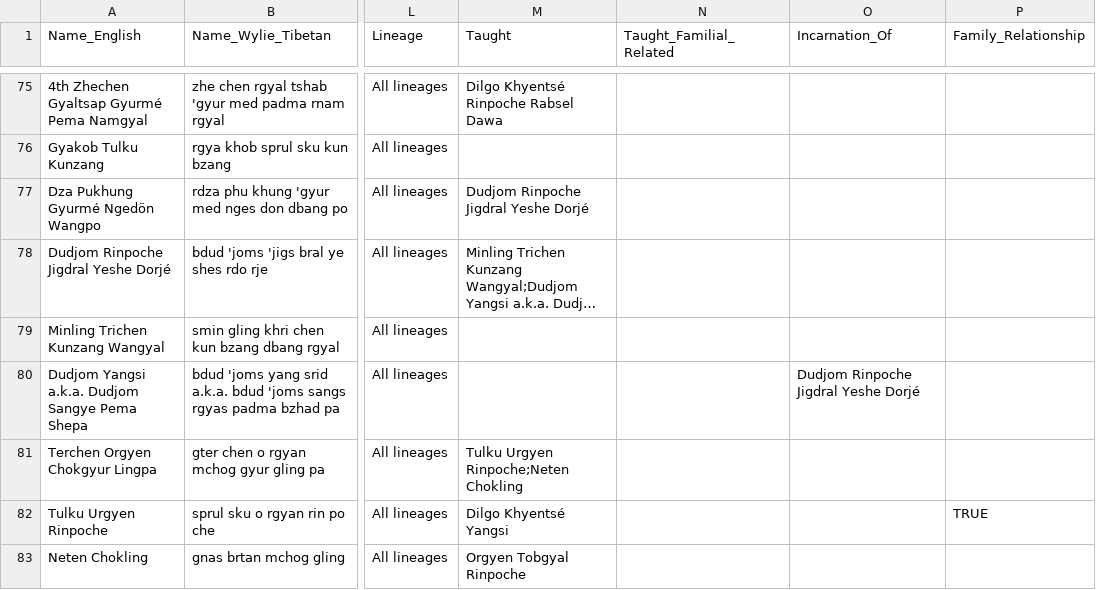
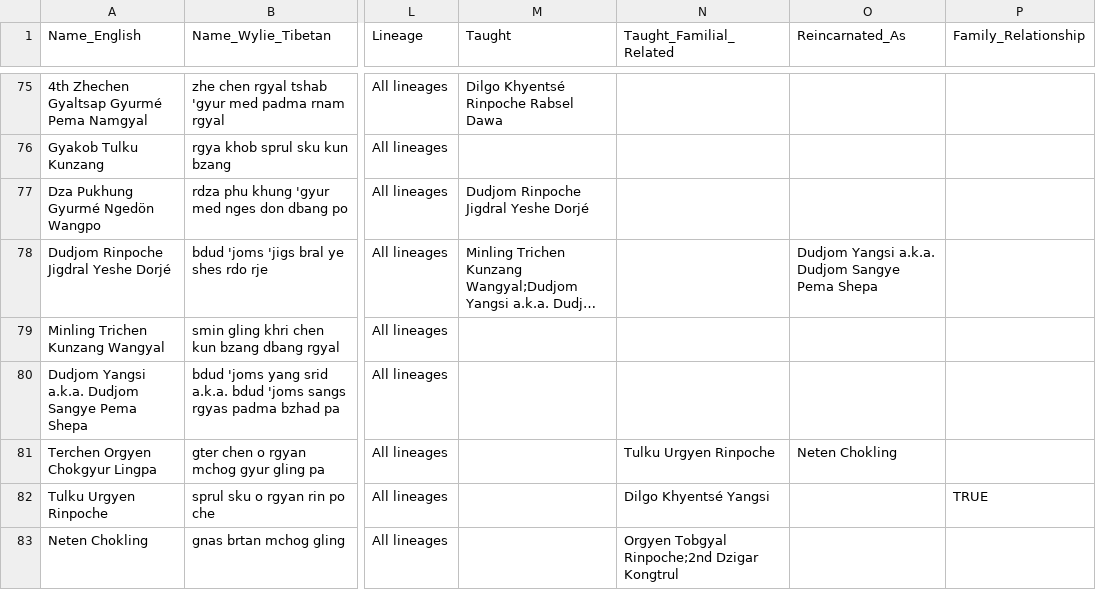
Before and after one commit to aftab-h/buddhist-lineage-tree-for-web, a CSV file: data/dzogchen_lineage.csv, drawn as a sheet; only a part is shown, gaps mark what is left out; long unchanged cells end in …; the diff covers the shown part only; the diff names each change by its address in the sheet, - before the commit and + after, or states it on an @@ line.

```diff
--- a/data/dzogchen_lineage.csv
+++ b/data/dzogchen_lineage.csv
-O1: Incarnation_Of
+O1: Reincarnated_As
-O78 (Reincarnated_As): (empty)
+O78 (Reincarnated_As): Dudjom Yangsi a.k.a. Dudjom Sangye Pema Shepa
-O80 (Reincarnated_As): Dudjom Rinpoche Jigdral Yeshe Dorjé
+O80 (Reincarnated_As): (empty)
-M81 (Taught): Tulku Urgyen Rinpoche;Neten Chokling
+M81 (Taught): (empty)
-N81 (Taught_Familial_Related): (empty)
+N81 (Taught_Familial_Related): Tulku Urgyen Rinpoche
-O81 (Reincarnated_As): (empty)
+O81 (Reincarnated_As): Neten Chokling
-M82 (Taught): Dilgo Khyentsé Yangsi
+M82 (Taught): (empty)
-N82 (Taught_Familial_Related): (empty)
+N82 (Taught_Familial_Related): Dilgo Khyentsé Yangsi
-M83 (Taught): Orgyen Tobgyal Rinpoche
+M83 (Taught): (empty)
-N83 (Taught_Familial_Related): (empty)
+N83 (Taught_Familial_Related): Orgyen Tobgyal Rinpoche;2nd Dzigar Kongtrul
```
Also changed, not shown: 48 edited cells elsewhere in this file, 5 other files.
